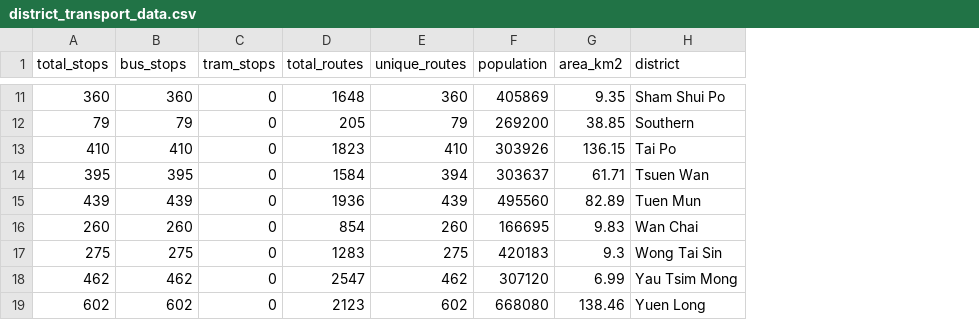
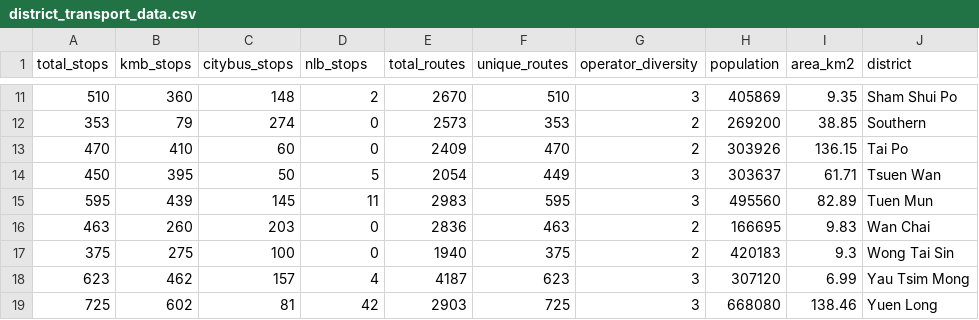
Before and after one commit to Akshay-TP/ccai9012groupe, a CSV file: output/district_transport_data.csv, drawn as a sheet; only a part is shown, gaps mark what is left out; addresses are those after the commit; the diff covers the shown part only; the diff names each change by its address in the sheet, - before the commit and + after, or states it on an @@ line.

```diff
--- a/output/district_transport_data.csv
+++ b/output/district_transport_data.csv
+column C (citybus_stops), rows 11-19: 148 | 274 | 60 | 50 | 145 | 203 | 100 | 157 | 81
+column G (operator_diversity), rows 11-19: 3 | 2 | 2 | 3 | 3 | 2 | 2 | 3 | 3
-B1: bus_stops
+B1: kmb_stops
-D1: tram_stops
+D1: nlb_stops
-A11 (total_stops): 360
+A11 (total_stops): 510
-D11 (nlb_stops): 0
+D11 (nlb_stops): 2
-E11 (total_routes): 1648
+E11 (total_routes): 2670
-F11 (unique_routes): 360
+F11 (unique_routes): 510
-A12 (total_stops): 79
+A12 (total_stops): 353
-E12 (total_routes): 205
+E12 (total_routes): 2573
-F12 (unique_routes): 79
+F12 (unique_routes): 353
-A13 (total_stops): 410
+A13 (total_stops): 470
-E13 (total_routes): 1823
+E13 (total_routes): 2409
-F13 (unique_routes): 410
+F13 (unique_routes): 470
-A14 (total_stops): 395
+A14 (total_stops): 450
-D14 (nlb_stops): 0
+D14 (nlb_stops): 5
-E14 (total_routes): 1584
+E14 (total_routes): 2054
-F14 (unique_routes): 394
+F14 (unique_routes): 449
-A15 (total_stops): 439
+A15 (total_stops): 595
-D15 (nlb_stops): 0
+D15 (nlb_stops): 11
-E15 (total_routes): 1936
+E15 (total_routes): 2983
-F15 (unique_routes): 439
+F15 (unique_routes): 595
-A16 (total_stops): 260
+A16 (total_stops): 463
-E16 (total_routes): 854
+E16 (total_routes): 2836
-F16 (unique_routes): 260
+F16 (unique_routes): 463
-A17 (total_stops): 275
+A17 (total_stops): 375
-E17 (total_routes): 1283
+E17 (total_routes): 1940
-F17 (unique_routes): 275
+F17 (unique_routes): 375
-A18 (total_stops): 462
+A18 (total_stops): 623
-D18 (nlb_stops): 0
+D18 (nlb_stops): 4
-E18 (total_routes): 2547
+E18 (total_routes): 4187
-F18 (unique_routes): 462
+F18 (unique_routes): 623
-A19 (total_stops): 602
+A19 (total_stops): 725
-D19 (nlb_stops): 0
+D19 (nlb_stops): 42
-E19 (total_routes): 2123
+E19 (total_routes): 2903
-F19 (unique_routes): 602
+F19 (unique_routes): 725
```
Also changed, not shown: 29 edited cells elsewhere in this file, output/accessibility_scores.csv, output/clustered_districts.csv, 25 other files.
